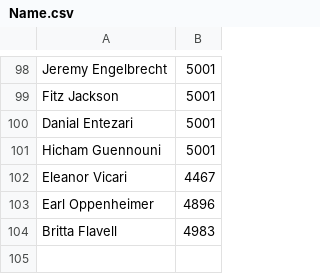
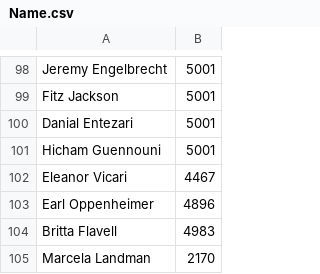
Before and after one commit to danyentezari/group_project_JHFD, a CSV file: group_project_JHFD/Name.csv, drawn as a sheet; only a part is shown, gaps mark what is left out.

Commit message:
fixed search to pull data from csv

```diff
--- a/group_project_JHFD/Name.csv
+++ b/group_project_JHFD/Name.csv
@@ -104 +104,2 @@ Earl Oppenheimer,4896
 Britta Flavell,4983
+Marcela Landman,2170
```
Also changed, not shown: 1 other file.
